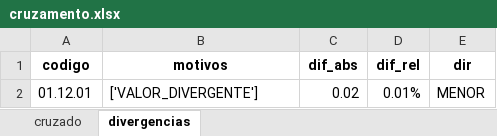
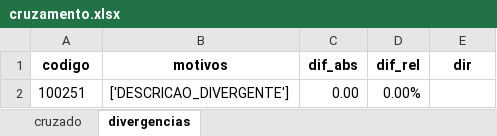
Before and after one commit to oBaldon/cruzar-orcamento, an Excel workbook: output/cruzamento.xlsx, sheet divergencias, drawn as a sheet; values as stored, in another font and other column widths than the file's, no borders; removed rows and columns are numbered as before the commit, all else as after; the diff names each change by its address in the sheet, - before the commit and + after, or states it on an @@ line.

```diff
--- a/output/cruzamento.xlsx (sheet divergencias)
+++ b/output/cruzamento.xlsx (sheet divergencias)
-row 2: 01.12.01 | ['VALOR_DIVERGENTE'] | 0.02 | 0.01% | MENOR
+row 2: 100251 | ['DESCRICAO_DIVERGENTE'] | 0.00 | 0.00%
```
Also changed, not shown: sheet cruzado, 3 other files.
